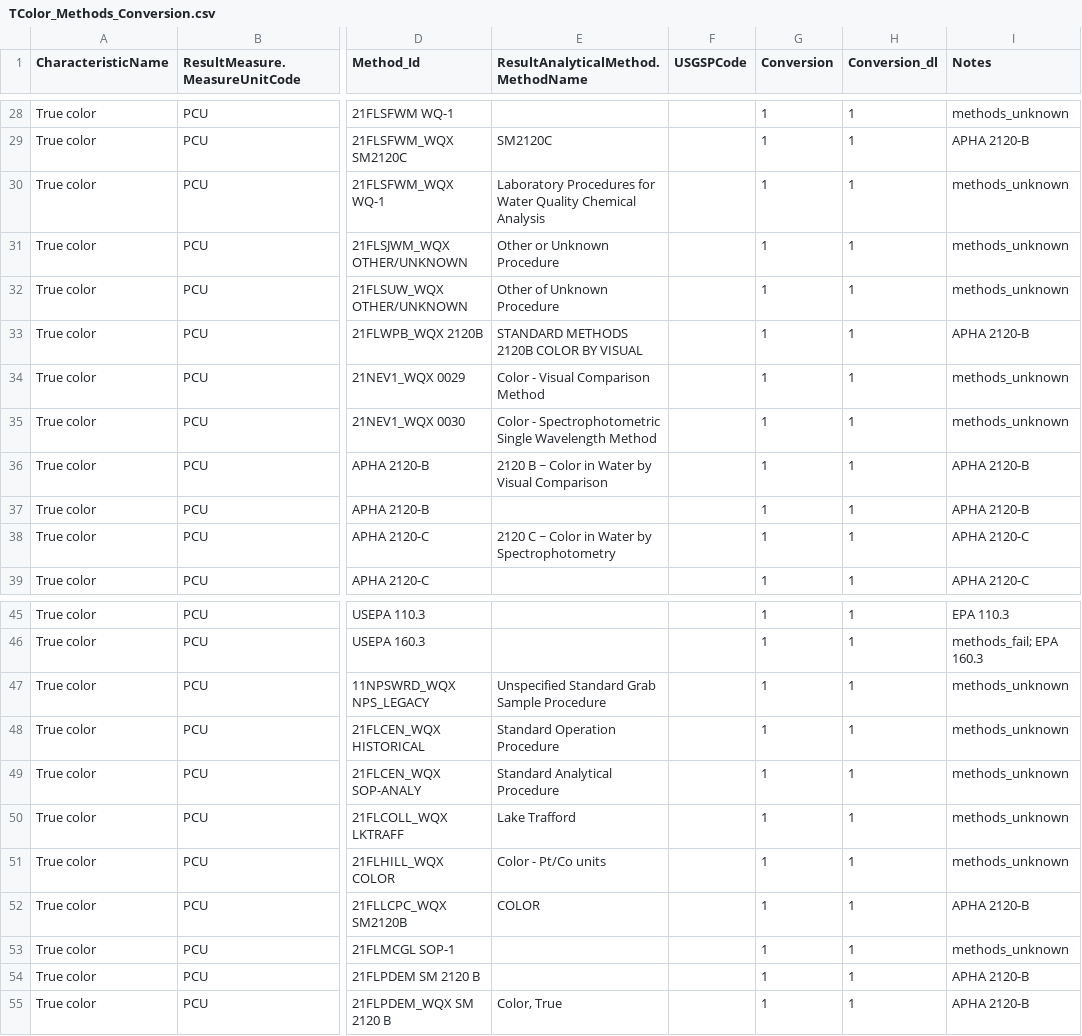
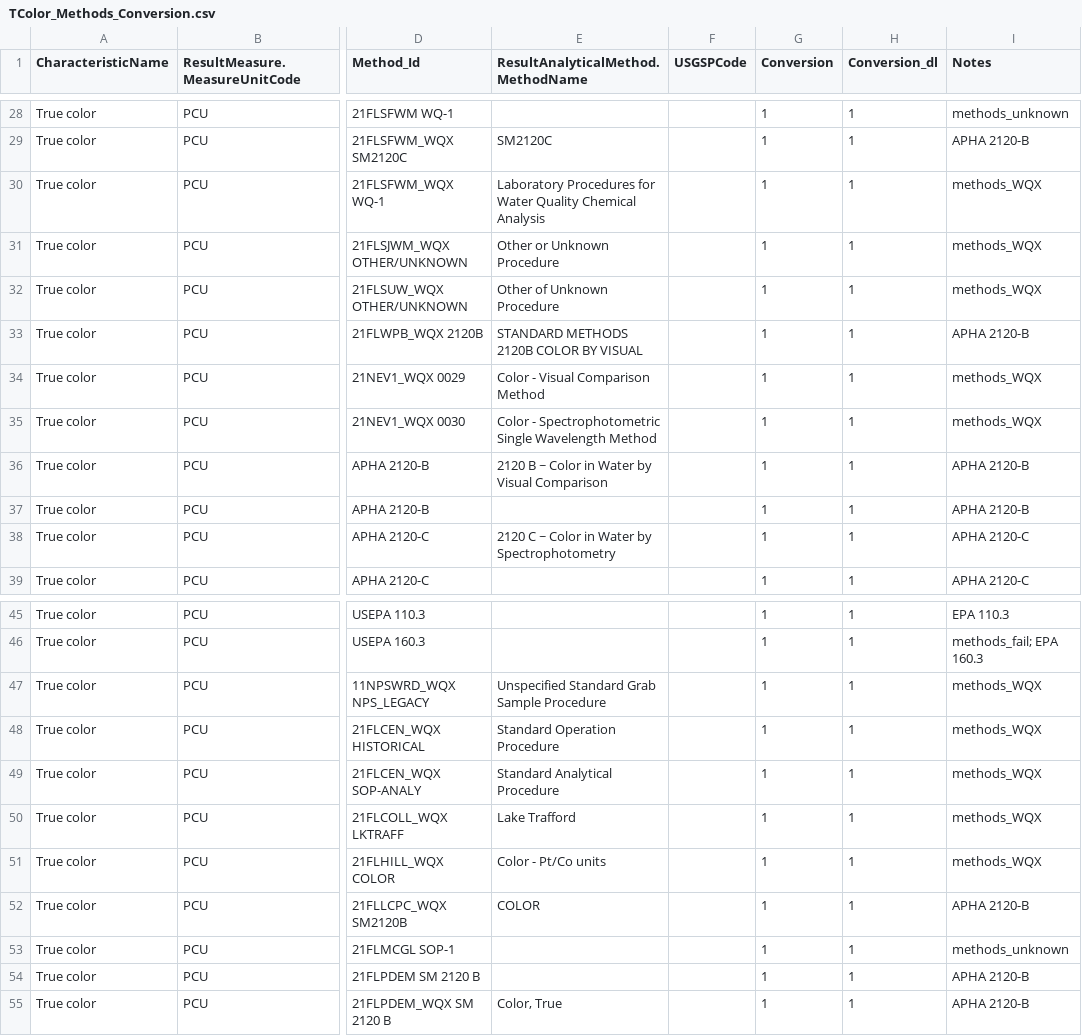
Before and after one commit to cont-limno/lagos_database, a CSV file: conversion_files/TColor_Methods_Conversion.csv, drawn as a sheet; only a part is shown, gaps mark what is left out; the diff covers the shown part only; the diff names each change by its address in the sheet, - before the commit and + after, or states it on an @@ line.

Commit message:
Update TColor_Methods_Conversion.csv
Final tidy up

```diff
--- a/conversion_files/TColor_Methods_Conversion.csv
+++ b/conversion_files/TColor_Methods_Conversion.csv
-I30:I32 (Notes): methods_unknown
+I30:I32 (Notes): methods_WQX
-I34:I35 (Notes): methods_unknown
+I34:I35 (Notes): methods_WQX
-I47:I51 (Notes): methods_unknown
+I47:I51 (Notes): methods_WQX
```
Also changed, not shown: 16 edited cells elsewhere in this file.
